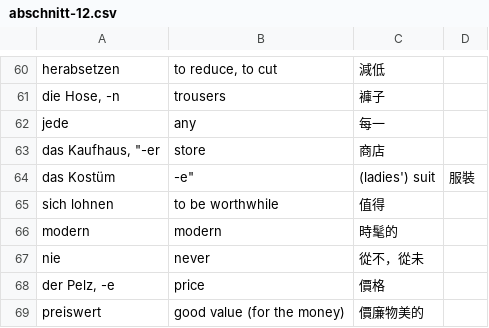
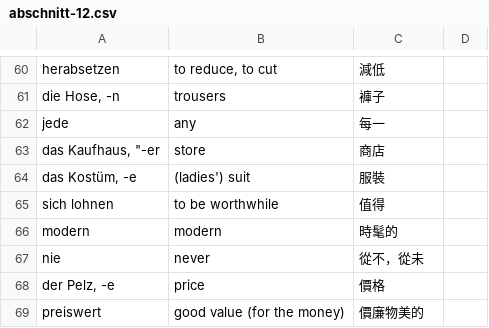
Before and after one commit to thomasjao/Deutsch, a CSV file: wörter/abschnitt-12.csv, drawn as a sheet; only a part is shown, gaps mark what is left out.

Commit message:
Update abschnitt-12.csv

```diff
--- a/wörter/abschnitt-12.csv
+++ b/wörter/abschnitt-12.csv
@@ -63,3 +63,3 @@
 "das Kaufhaus, ""-er","store","商店"
-"das Kostüm", -e","(ladies') suit","服裝"
+"das Kostüm, -e","(ladies') suit","服裝"
 "sich lohnen","to be worthwhile","值得"
```
